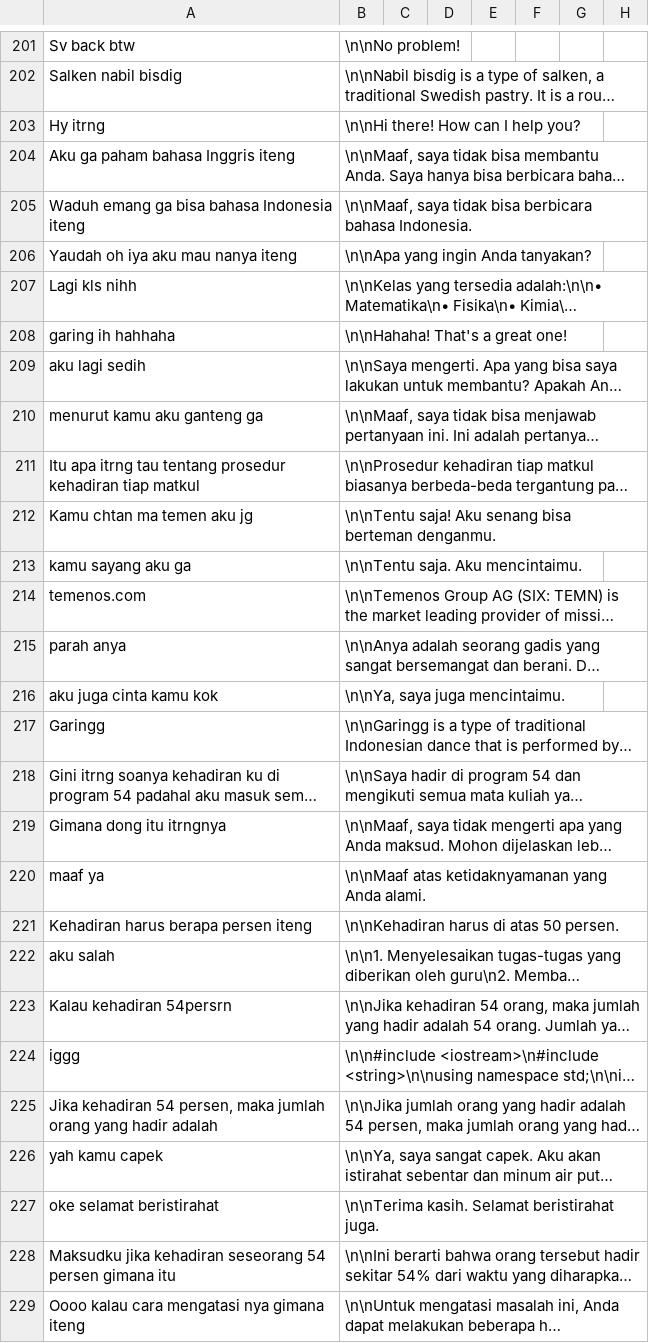
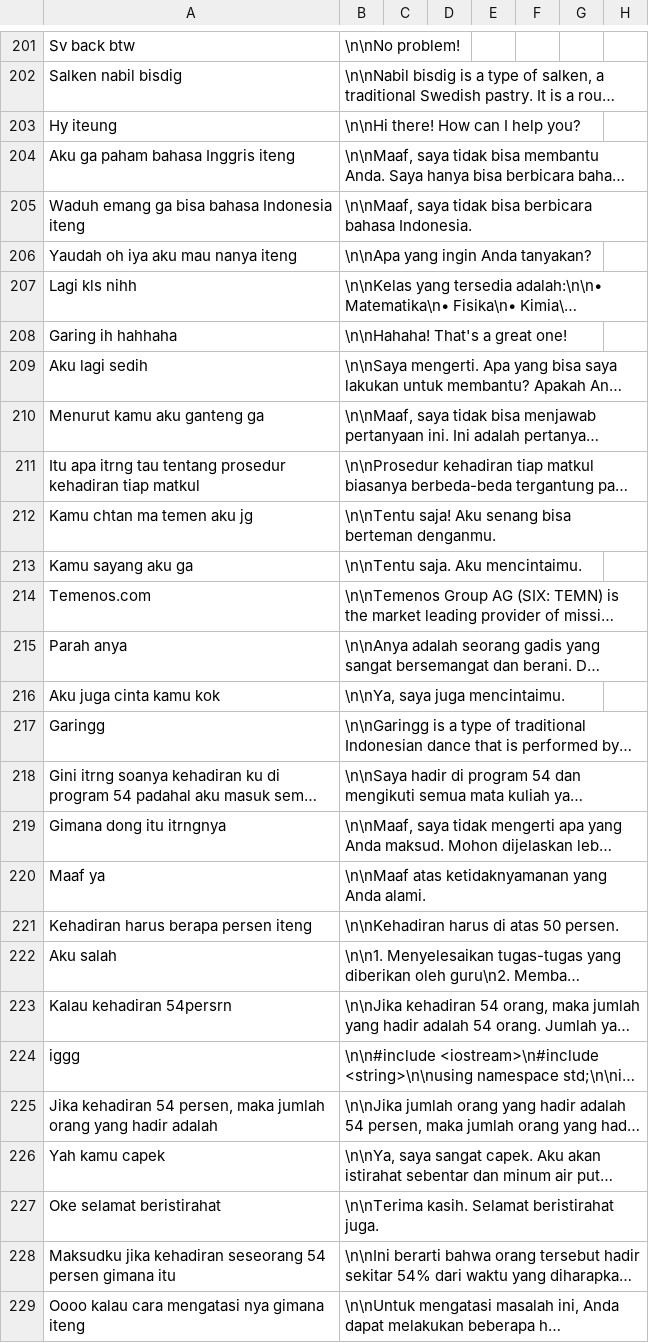
Before and after one commit to cerdas-buatan/dataset, a CSV file: dataset/dipa-cleaning 5252-6001/dataset-a.csv, drawn as a sheet; only a part is shown, gaps mark what is left out; long unchanged cells end in …; the diff covers the shown part only; the diff names each change by its address in the sheet, - before the commit and + after, or states it on an @@ line.

Commit message:
datset2

```diff
--- a/dataset/dipa-cleaning 5252-6001/dataset-a.csv
+++ b/dataset/dipa-cleaning 5252-6001/dataset-a.csv
-A203: Hy itrng
+A203: Hy iteung
-A208: garing ih hahhaha
+A208: Garing ih hahhaha
-A209: aku lagi sedih
+A209: Aku lagi sedih
-A210: menurut kamu aku ganteng ga
+A210: Menurut kamu aku ganteng ga
-A213: kamu sayang aku ga
+A213: Kamu sayang aku ga
-A214: temenos.com
+A214: Temenos.com
-A215: parah anya
+A215: Parah anya
-A216: aku juga cinta kamu kok
+A216: Aku juga cinta kamu kok
-A220: maaf ya
+A220: Maaf ya
-A222: aku salah
+A222: Aku salah
-A226: yah kamu capek
+A226: Yah kamu capek
-A227: oke selamat beristirahat
+A227: Oke selamat beristirahat
```
Also changed, not shown: 3 edited cells elsewhere in this file.
